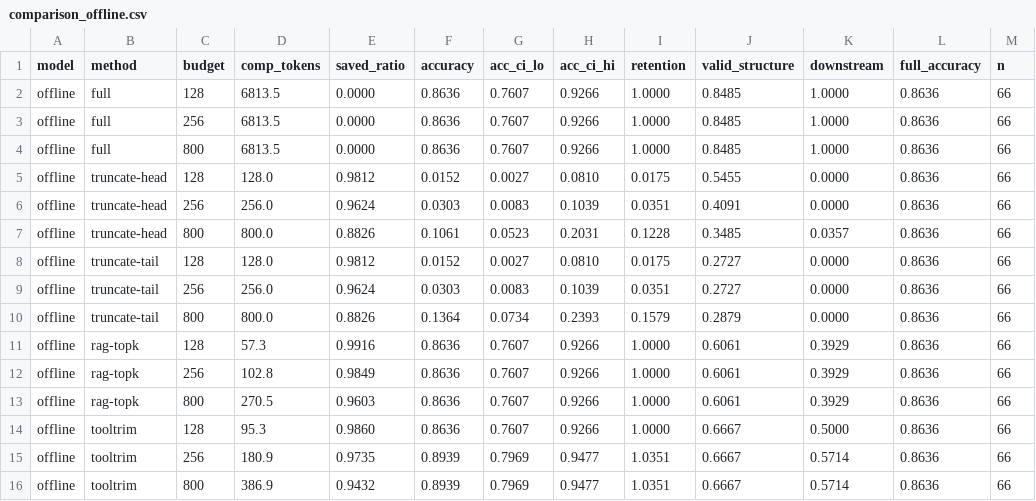
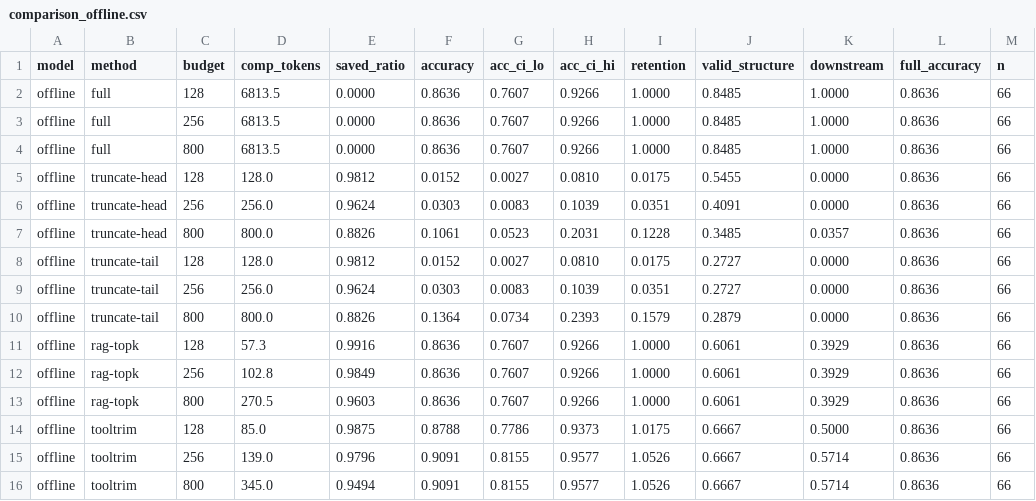
Before and after one commit to nac7/tooltrim, a CSV file: benchmarks/runs/comparison_offline.csv, drawn as a sheet.

```diff
--- a/benchmarks/runs/comparison_offline.csv
+++ b/benchmarks/runs/comparison_offline.csv
@@ -13,4 +13,4 @@ offline,rag-topk,256,102.8,0.9849,0.8636,0.7607,0.9266,1.0000,0.6061,0.3929,0.86
 offline,rag-topk,800,270.5,0.9603,0.8636,0.7607,0.9266,1.0000,0.6061,0.3929,0.8636,66
-offline,tooltrim,128,95.3,0.9860,0.8636,0.7607,0.9266,1.0000,0.6667,0.5000,0.8636,66
-offline,tooltrim,256,180.9,0.9735,0.8939,0.7969,0.9477,1.0351,0.6667,0.5714,0.8636,66
-offline,tooltrim,800,386.9,0.9432,0.8939,0.7969,0.9477,1.0351,0.6667,0.5714,0.8636,66
+offline,tooltrim,128,85.0,0.9875,0.8788,0.7786,0.9373,1.0175,0.6667,0.5000,0.8636,66
+offline,tooltrim,256,139.0,0.9796,0.9091,0.8155,0.9577,1.0526,0.6667,0.5714,0.8636,66
+offline,tooltrim,800,345.0,0.9494,0.9091,0.8155,0.9577,1.0526,0.6667,0.5714,0.8636,66
```
Also changed, not shown: 2 other files.
